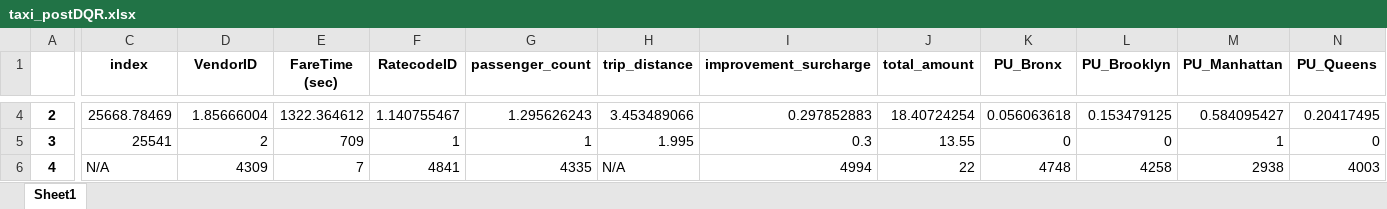
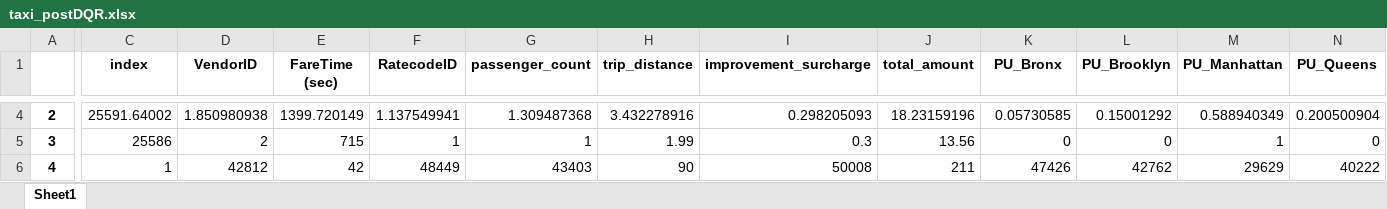
Before and after one commit to smutnyjw/vt_ApplicationsOfML, an Excel workbook: hw/HW6-Taxi_ModelEnsemble/artifacts/taxi_postDQR.xlsx, sheet Sheet1, drawn as a sheet; only a part is shown, gaps mark what is left out; values as stored, in another font and other column widths than the file's, no borders; the diff covers the shown part only; the diff names each change by its address in the sheet, - before the commit and + after, or states it on an @@ line.

```diff
--- a/hw/HW6-Taxi_ModelEnsemble/artifacts/taxi_postDQR.xlsx (sheet Sheet1)
+++ b/hw/HW6-Taxi_ModelEnsemble/artifacts/taxi_postDQR.xlsx (sheet Sheet1)
-C4 (index): 25668.78469
+C4 (index): 25591.64002
-D4 (VendorID): 1.85666004
+D4 (VendorID): 1.850980938
-E4 (FareTime (sec)): 1322.364612
+E4 (FareTime (sec)): 1399.720149
-F4 (RatecodeID): 1.140755467
+F4 (RatecodeID): 1.137549941
-G4 (passenger_count): 1.295626243
+G4 (passenger_count): 1.309487368
-H4 (trip_distance): 3.453489066
+H4 (trip_distance): 3.432278916
-I4 (improvement_surcharge): 0.297852883
+I4 (improvement_surcharge): 0.298205093
-J4 (total_amount): 18.40724254
+J4 (total_amount): 18.23159196
-K4 (PU_Bronx): 0.056063618
+K4 (PU_Bronx): 0.05730585
-L4 (PU_Brooklyn): 0.153479125
+L4 (PU_Brooklyn): 0.15001292
-M4 (PU_Manhattan): 0.584095427
+M4 (PU_Manhattan): 0.588940349
-N4 (PU_Queens): 0.20417495
+N4 (PU_Queens): 0.200500904
-C5 (index): 25541
+C5 (index): 25586
-E5 (FareTime (sec)): 709
+E5 (FareTime (sec)): 715
-H5 (trip_distance): 1.995
+H5 (trip_distance): 1.99
-J5 (total_amount): 13.55
+J5 (total_amount): 13.56
-C6 (index): N/A
+C6 (index): 1
-D6 (VendorID): 4309
+D6 (VendorID): 42812
-E6 (FareTime (sec)): 7
+E6 (FareTime (sec)): 42
-F6 (RatecodeID): 4841
+F6 (RatecodeID): 48449
-G6 (passenger_count): 4335
+G6 (passenger_count): 43403
-H6 (trip_distance): N/A
+H6 (trip_distance): 90
-I6 (improvement_surcharge): 4994
+I6 (improvement_surcharge): 50008
-J6 (total_amount): 22
+J6 (total_amount): 211
-K6 (PU_Bronx): 4748
+K6 (PU_Bronx): 47426
-L6 (PU_Brooklyn): 4258
+L6 (PU_Brooklyn): 42762
-M6 (PU_Manhattan): 2938
+M6 (PU_Manhattan): 29629
-N6 (PU_Queens): 4003
+N6 (PU_Queens): 40222
```
Also changed, not shown: 95 edited cells elsewhere in this sheet, hw/HW6-Taxi_ModelEnsemble/artifacts/taxi_preDQR.xlsx, 14 other files.
